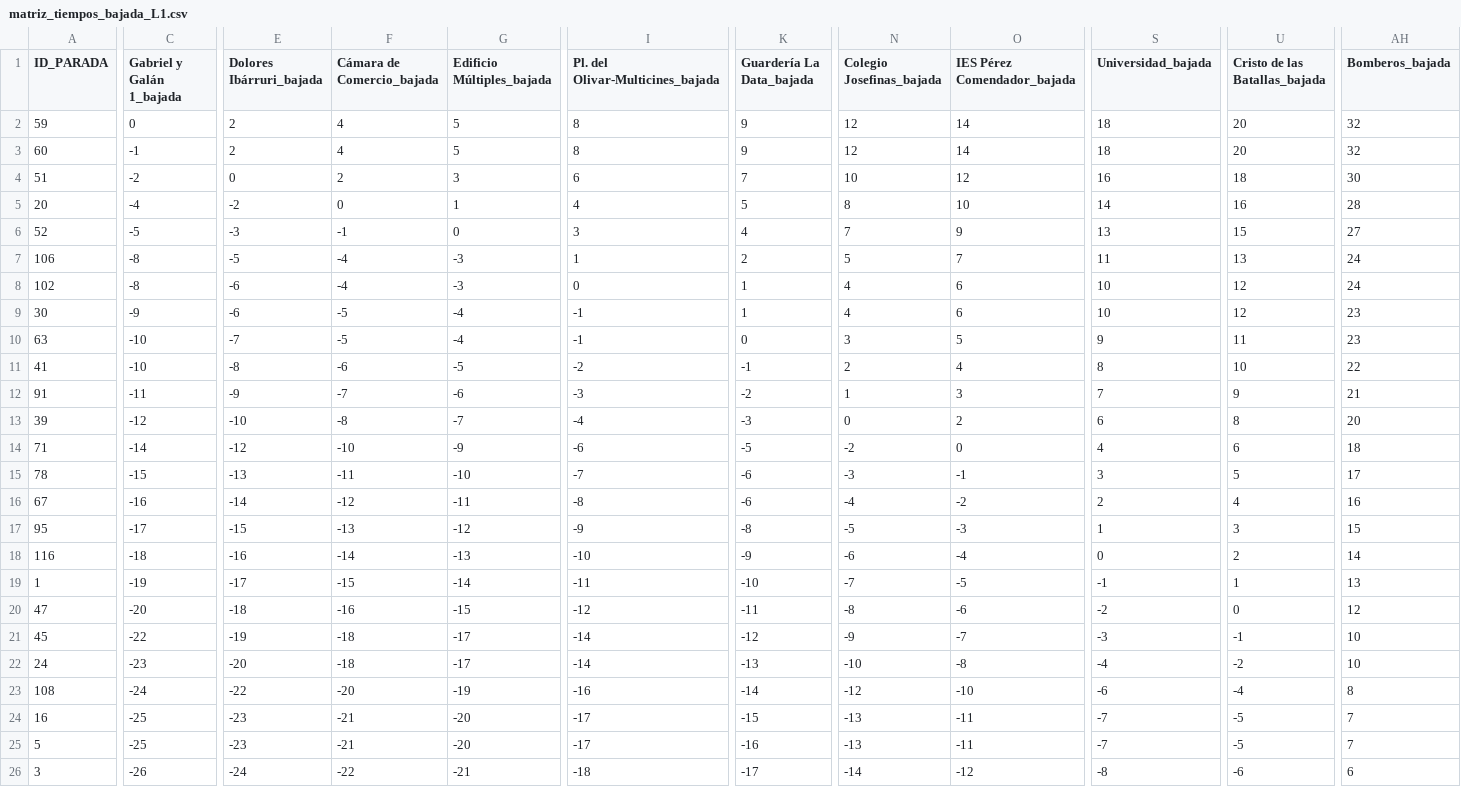
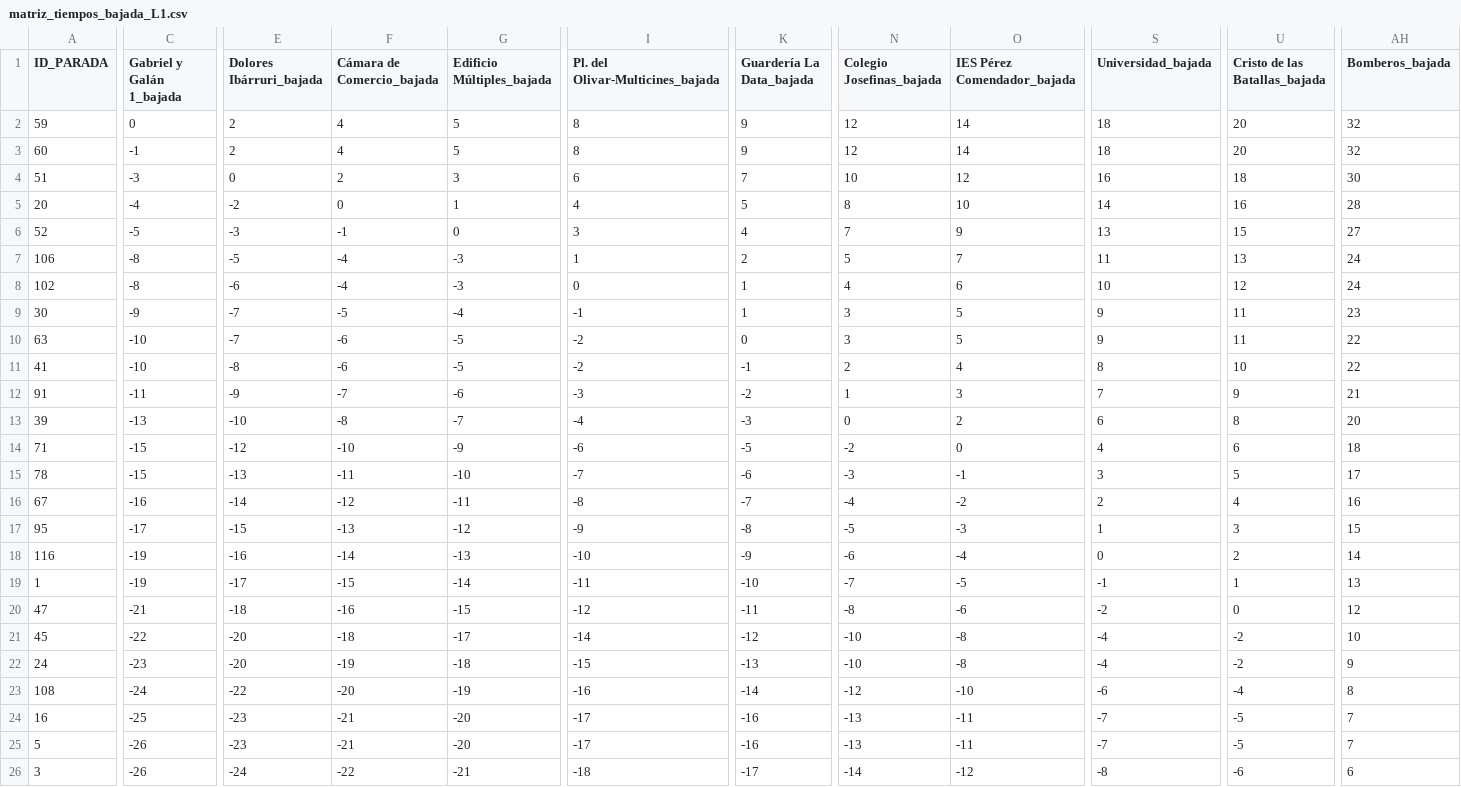
Before and after one commit to KepaAmigoTECHFriendly/gestionBus, a CSV file: inst/extdata/matriz_tiempos_bajada_L1.csv, drawn as a sheet; only a part is shown, gaps mark what is left out; the diff covers the shown part only; the diff names each change by its address in the sheet, - before the commit and + after, or states it on an @@ line.

```diff
--- a/inst/extdata/matriz_tiempos_bajada_L1.csv
+++ b/inst/extdata/matriz_tiempos_bajada_L1.csv
-C4 (Gabriel y Galán 1_bajada): -2
+C4 (Gabriel y Galán 1_bajada): -3
-E9 (Dolores Ibárruri_bajada): -6
+E9 (Dolores Ibárruri_bajada): -7
-N9 (Colegio Josefinas_bajada): 4
+N9 (Colegio Josefinas_bajada): 3
-O9 (IES Pérez Comendador_bajada): 6
+O9 (IES Pérez Comendador_bajada): 5
-S9 (Universidad_bajada): 10
+S9 (Universidad_bajada): 9
-U9 (Cristo de las Batallas_bajada): 12
+U9 (Cristo de las Batallas_bajada): 11
-F10 (Cámara de Comercio_bajada): -5
+F10 (Cámara de Comercio_bajada): -6
-G10 (Edificio Múltiples_bajada): -4
+G10 (Edificio Múltiples_bajada): -5
-I10 (Pl. del Olivar-Multicines_bajada): -1
+I10 (Pl. del Olivar-Multicines_bajada): -2
-AH10 (Bomberos_bajada): 23
+AH10 (Bomberos_bajada): 22
-C13 (Gabriel y Galán 1_bajada): -12
+C13 (Gabriel y Galán 1_bajada): -13
-C14 (Gabriel y Galán 1_bajada): -14
+C14 (Gabriel y Galán 1_bajada): -15
-K16 (Guardería La Data_bajada): -6
+K16 (Guardería La Data_bajada): -7
-C18 (Gabriel y Galán 1_bajada): -18
+C18 (Gabriel y Galán 1_bajada): -19
-C20 (Gabriel y Galán 1_bajada): -20
+C20 (Gabriel y Galán 1_bajada): -21
-E21 (Dolores Ibárruri_bajada): -19
+E21 (Dolores Ibárruri_bajada): -20
-N21 (Colegio Josefinas_bajada): -9
+N21 (Colegio Josefinas_bajada): -10
-O21 (IES Pérez Comendador_bajada): -7
+O21 (IES Pérez Comendador_bajada): -8
-S21 (Universidad_bajada): -3
+S21 (Universidad_bajada): -4
-U21 (Cristo de las Batallas_bajada): -1
+U21 (Cristo de las Batallas_bajada): -2
-F22 (Cámara de Comercio_bajada): -18
+F22 (Cámara de Comercio_bajada): -19
-G22 (Edificio Múltiples_bajada): -17
+G22 (Edificio Múltiples_bajada): -18
-I22 (Pl. del Olivar-Multicines_bajada): -14
+I22 (Pl. del Olivar-Multicines_bajada): -15
-AH22 (Bomberos_bajada): 10
+AH22 (Bomberos_bajada): 9
-K24 (Guardería La Data_bajada): -15
+K24 (Guardería La Data_bajada): -16
-C25 (Gabriel y Galán 1_bajada): -25
+C25 (Gabriel y Galán 1_bajada): -26
```
Also changed, not shown: 11 edited cells elsewhere in this file, inst/extdata/matriz_tiempos_bajada_L3.csv, inst/extdata/matriz_tiempos_subida_L1.csv, 3 other files.
